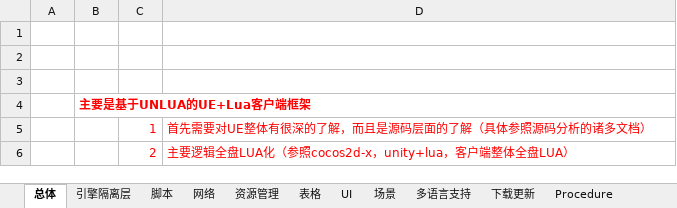
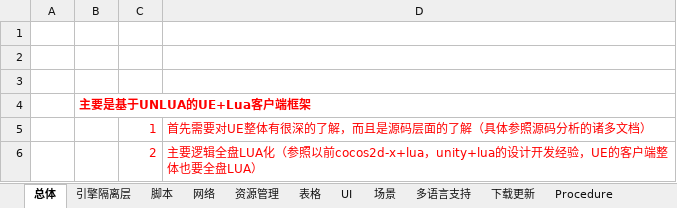
Before and after one commit to guanzhongdaoke/ue, an Excel workbook: doc3/游戏客户端总体设计框架.xlsx, sheet 总体, drawn as a sheet; values as stored, in another font and other column widths than the file's, no borders; the diff names each change by its address in the sheet, - before the commit and + after, or states it on an @@ line.

Commit message:
commit

```diff
--- a/doc3/游戏客户端总体设计框架.xlsx (sheet 总体)
+++ b/doc3/游戏客户端总体设计框架.xlsx (sheet 总体)
-D6: …化（参照cocos2d-x，unity+lua，客户端整体全盘LUA）
+D6: …化（参照以前cocos2d-x+lua，unity+lua的设计开发经验，UE的客户端整体也要全盘LUA）
```
